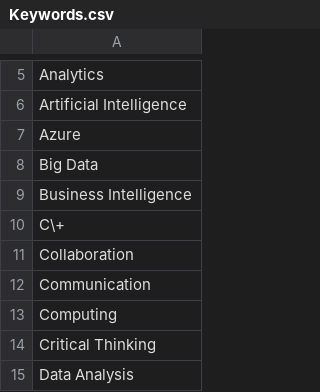
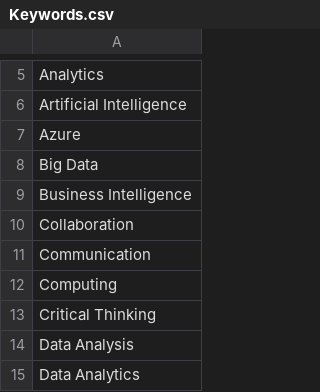
Before and after one commit to xhuliaturkaj/Project_3_Data_Science_Skills, a CSV file: Keywords.csv, drawn as a sheet; only a part is shown, gaps mark what is left out; the shorter side is filled out with more unchanged rows; the diff names each change by its address in the sheet, - before the commit and + after, or states it on an @@ line.

Commit message:
Update Keywords.csv

```diff
--- a/Keywords.csv
+++ b/Keywords.csv
-row 10: C\+
```
